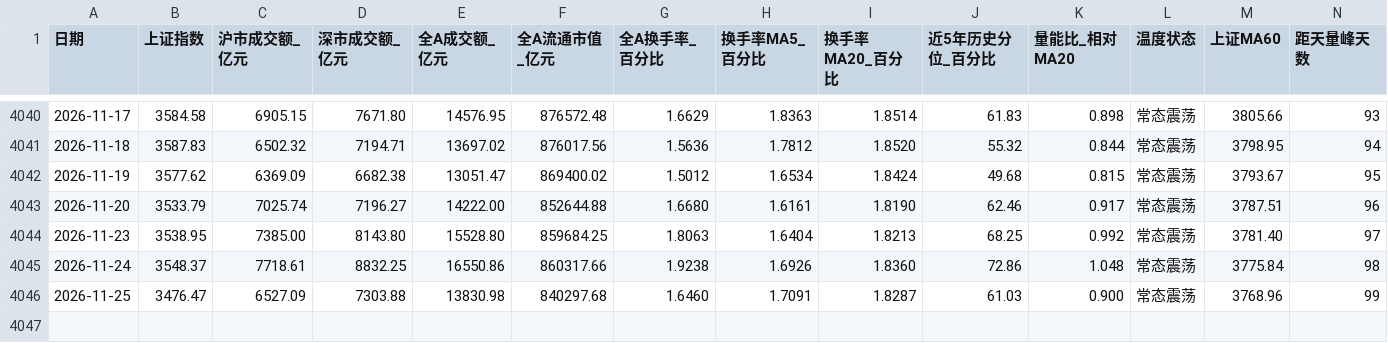
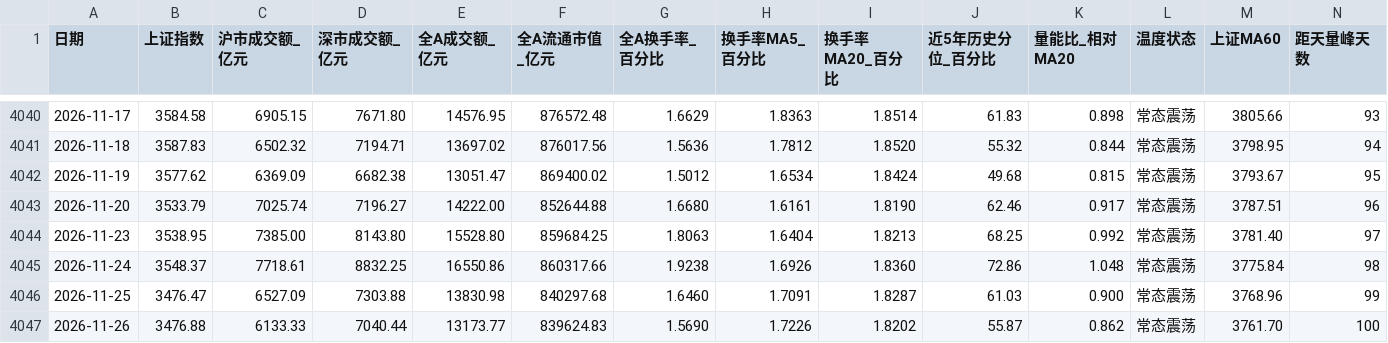
Before and after one commit to felixzhangyc-lgtm/ashare-dashboard, a CSV file: outputs/market-turnover-cycle/ashare_turnover_cycle.csv, drawn as a sheet; only a part is shown, gaps mark what is left out; rows hold the shown columns only; the diff names each change by its address in the sheet, - before the commit and + after, or states it on an @@ line.

```diff
--- a/outputs/market-turnover-cycle/ashare_turnover_cycle.csv
+++ b/outputs/market-turnover-cycle/ashare_turnover_cycle.csv
+row 4047: 2026-11-26 | 3476.88 | 6133.33 | 7040.44 | 13173.77 | 839624.83 | 1.5690 | 1.7226 | 1.8202 | 55.87 | 0.862 | 常态震荡 | 3761.70 | 100
```
Also changed, not shown: outputs/chinext-turnover-cycle/chinext_turnover_cycle.csv, outputs/tech-vs-dividend-2026/tech_vs_dividend_2026.csv, 7 other files.
